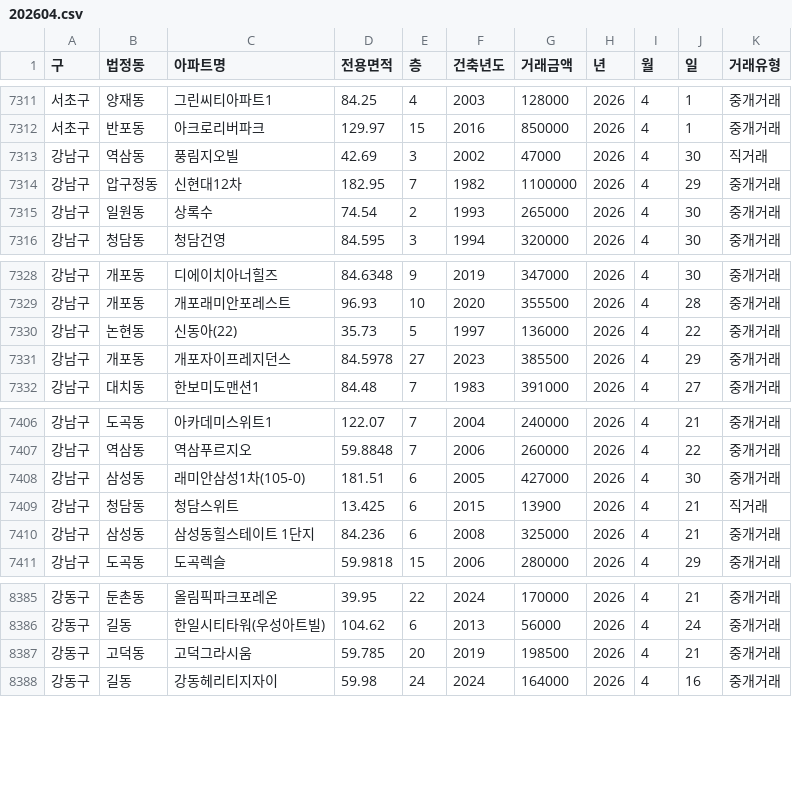
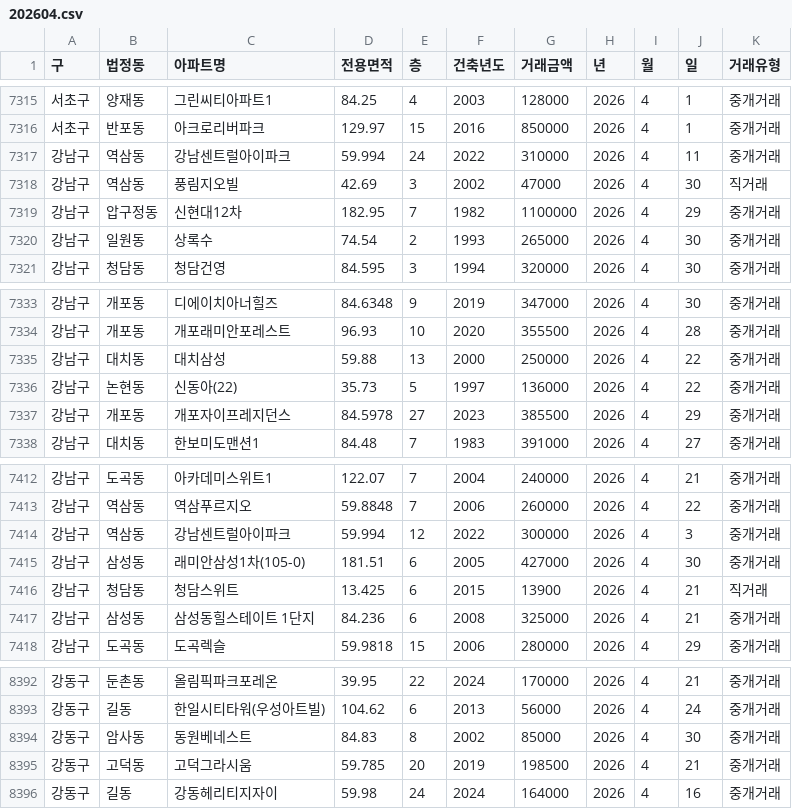
Before and after one commit to sean794/Real-Estate, a CSV file: data/apt_trade/202604.csv, drawn as a sheet; only a part is shown, gaps mark what is left out; the diff covers the shown part only; the diff names each change by its address in the sheet, - before the commit and + after, or states it on an @@ line.

```diff
--- a/data/apt_trade/202604.csv
+++ b/data/apt_trade/202604.csv
+row 7317: 강남구 | 역삼동 | 강남센트럴아이파크 | 59.994 | 24 | 2022 | 310000 | 2026 | 4 | 11 | 중개거래
+row 7335: 강남구 | 대치동 | 대치삼성 | 59.88 | 13 | 2000 | 250000 | 2026 | 4 | 22 | 중개거래
+row 7414: 강남구 | 역삼동 | 강남센트럴아이파크 | 59.994 | 12 | 2022 | 300000 | 2026 | 4 | 3 | 중개거래
+row 8394: 강동구 | 암사동 | 동원베네스트 | 84.83 | 8 | 2002 | 85000 | 2026 | 4 | 30 | 중개거래
```
Also changed, not shown: 5 added rows and 1 removed row elsewhere in this file, 6 other files.
